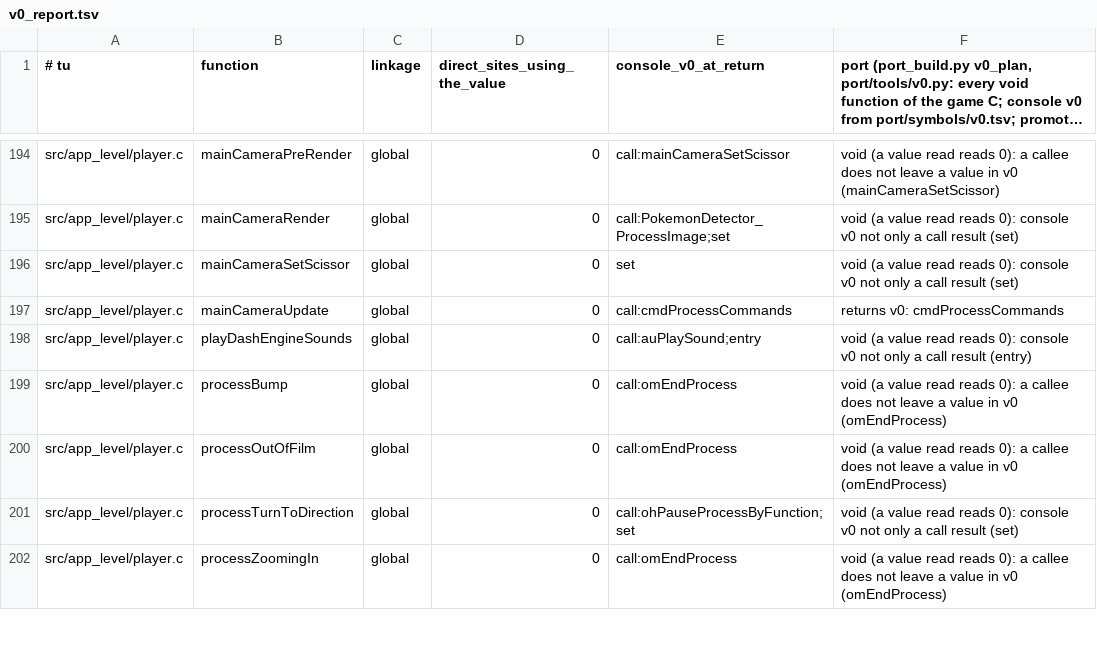
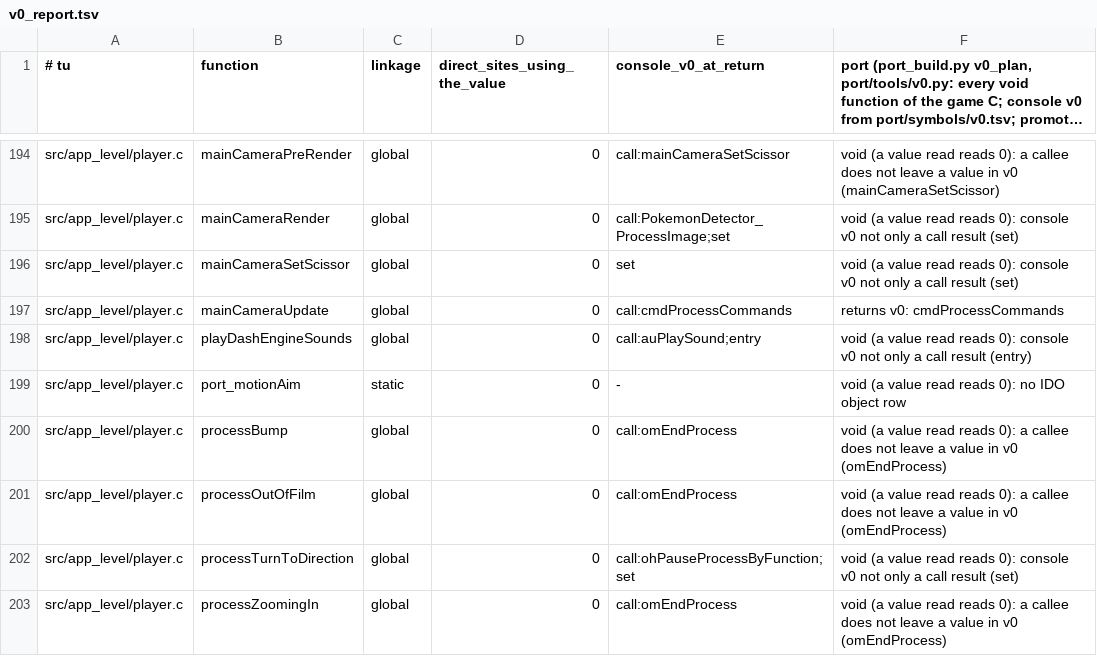
Before and after one commit to Sorikairox/pokemonsnap-web, a TSV file: port/v0_report.tsv, drawn as a sheet; only a part is shown, gaps mark what is left out; long unchanged cells end in ….

```diff
--- a/port/v0_report.tsv
+++ b/port/v0_report.tsv
@@ -198,2 +198,3 @@ src/app_level/player.c	mainCameraUpdate	global	0	call:cmdProcessCommands	returns
 src/app_level/player.c	playDashEngineSounds	global	0	call:auPlaySound;entry	void (a value read reads 0): console v0 not only a call result (entry)
+src/app_level/player.c	port_motionAim	static	0	-	void (a value read reads 0): no IDO object row
 src/app_level/player.c	processBump	global	0	call:omEndProcess	void (a value read reads 0): a callee does not leave a value in v0 (omEndProcess)
```
Also changed, not shown: 8 other files.
